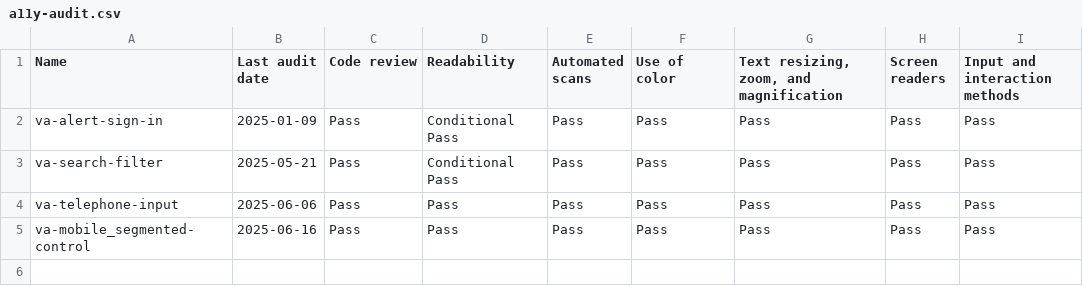
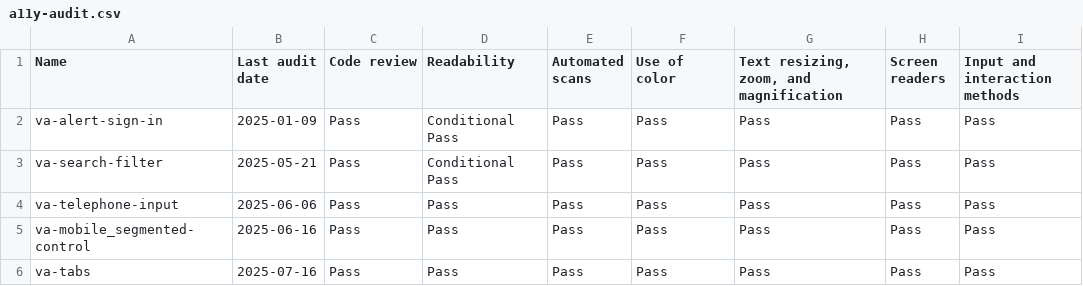
Before and after one commit to department-of-veterans-affairs/vets-design-system-documentation, a CSV file: src/_data/component-checklist/a11y/a11y-audit.csv, drawn as a sheet; the diff names each change by its address in the sheet, - before the commit and + after, or states it on an @@ line.

Commit message:
Updated documentation and component checklist

```diff
--- a/src/_data/component-checklist/a11y/a11y-audit.csv
+++ b/src/_data/component-checklist/a11y/a11y-audit.csv
+row 6: va-tabs | 2025-07-16 | Pass | Pass | Pass | Pass | Pass | Pass | Pass
```
Also changed, not shown: 2 other files.
